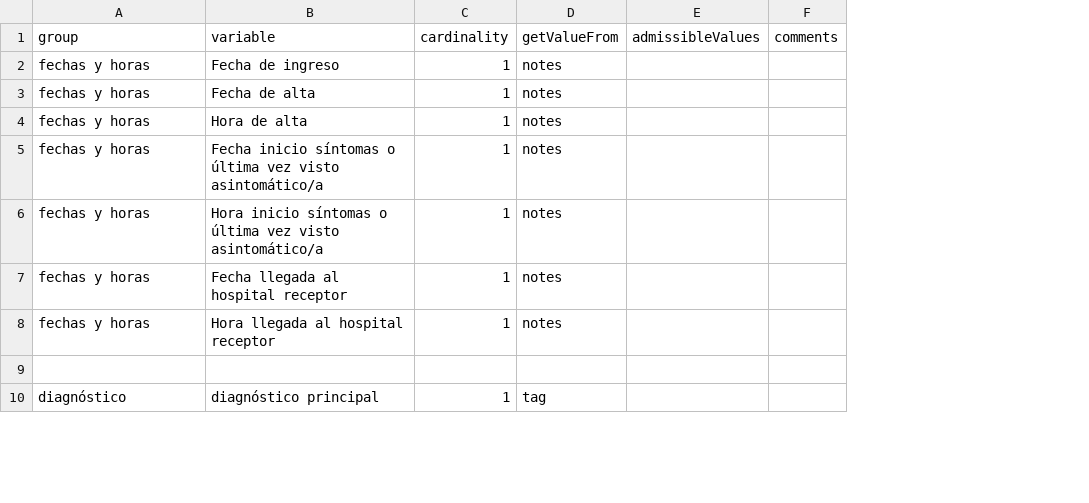
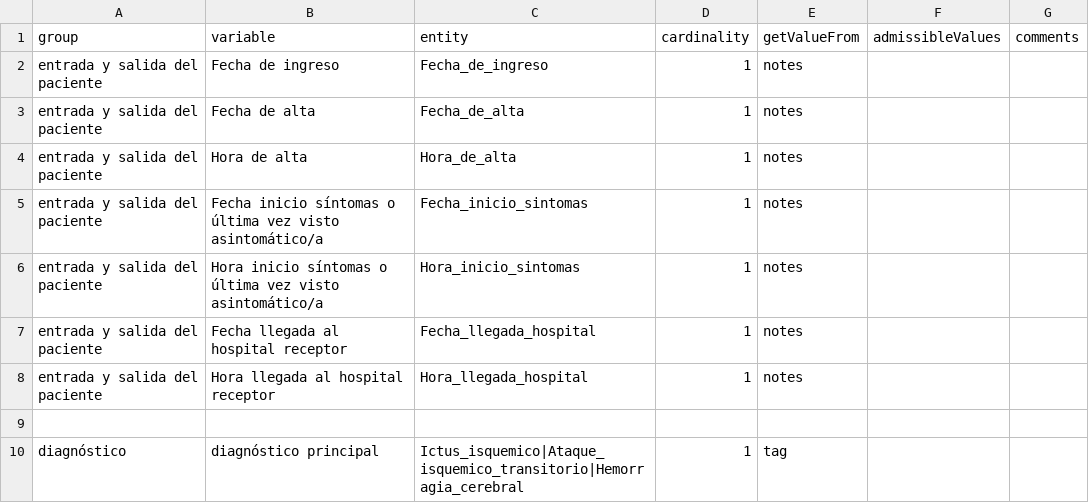
Before and after one commit to TeMU-BSC/ictusnet, a TSV file: src/assets/variables.tsv, drawn as a sheet; only a part is shown; the diff names each change by its address in the sheet, - before the commit and + after, or states it on an @@ line.

```diff
--- a/src/assets/variables.tsv
+++ b/src/assets/variables.tsv
+column C (entity), rows 2-10: Fecha_de_ingreso | Fecha_de_alta | Hora_de_alta | Fecha_inicio_sintomas | Hora_inicio_sintomas | Fecha_llegada_hospital | Hora_llegada_hospital |  | Ictus_isquemico|Ataque_isquemico_transitorio|Hemorragia_cerebral
-A2:A8 (group): fechas y horas
+A2:A8 (group): entrada y salida del paciente
```
Also changed, not shown: 31 other files.
